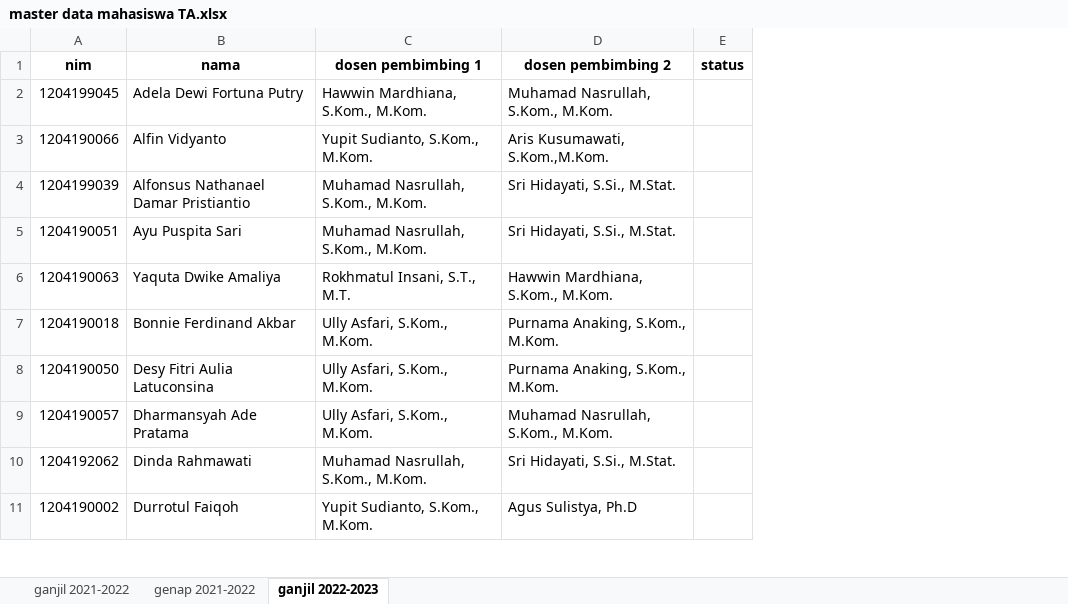
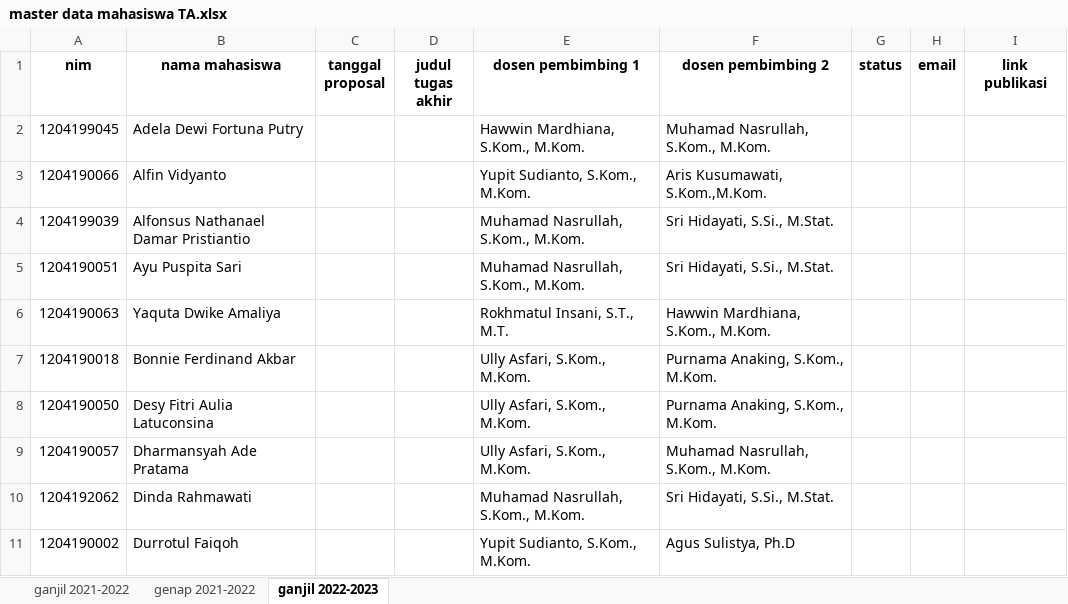
Before and after one commit to mnizarpm/sim-ta, an Excel workbook: master data mahasiswa TA.xlsx, sheet ganjil 2022-2023, drawn as a sheet; only a part is shown; values as stored, in another font and other column widths than the file's, no borders; the diff names each change by its address in the sheet, - before the commit and + after, or states it on an @@ line.

```diff
--- a/master data mahasiswa TA.xlsx (sheet ganjil 2022-2023)
+++ b/master data mahasiswa TA.xlsx (sheet ganjil 2022-2023)
+column C (tanggal proposal), empty
+column D (judul tugas akhir), empty
+column H (email), empty
+column I (link publikasi), empty
-B1: nama
+B1: nama mahasiswa
```
Also changed, not shown: sheet genap 2021-2022, sheet ganjil 2021-2022, 3 other files.
